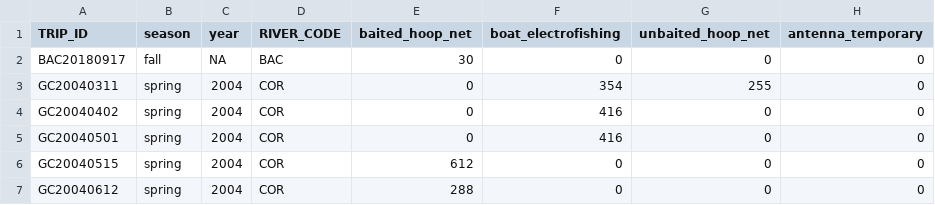
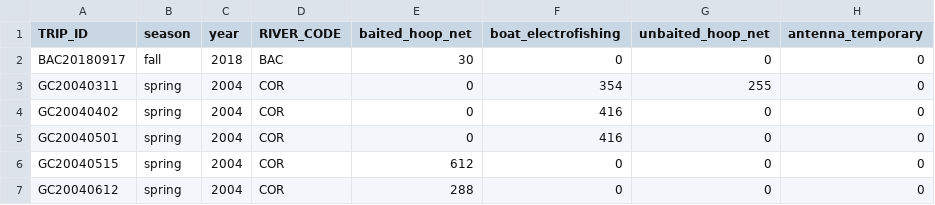
Before and after one commit to jkboyer/flannelmouth, a CSV file: data/effort_by_trip.csv, drawn as a sheet; only a part is shown.

```diff
--- a/data/effort_by_trip.csv
+++ b/data/effort_by_trip.csv
@@ -1,3 +1,3 @@
 "TRIP_ID","season","year","RIVER_CODE","baited_hoop_net","boat_electrofishing","unbaited_hoop_net","antenna_temporary"
-"BAC20180917","fall",NA,"BAC",30,0,0,0
+"BAC20180917","fall",2018,"BAC",30,0,0,0
 "GC20040311","spring",2004,"COR",0,354,255,0
```
Also changed, not shown: data/effort_by_trip_reach.csv, data/gear_types.csv, 2 other files.
